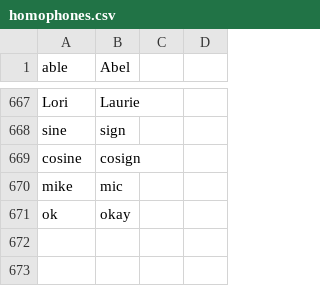
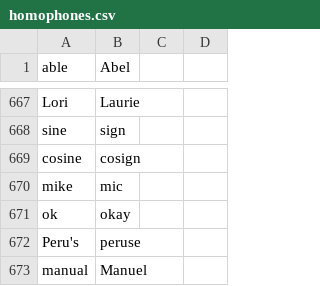
Before and after one commit to geobarry/talon-community, a CSV file: core/homophones/homophones.csv, drawn as a sheet; only a part is shown, gaps mark what is left out; the diff names each change by its address in the sheet, - before the commit and + after, or states it on an @@ line.

Commit message:
Fixed homophones.py reading empty strings from CSV file saved in excel

```diff
--- a/core/homophones/homophones.csv
+++ b/core/homophones/homophones.csv
+row 672: Peru's | peruse
+row 673: manual | Manuel
```
Also changed, not shown: settings/additional_words.csv, settings/system_paths.csv, 3 other files.
